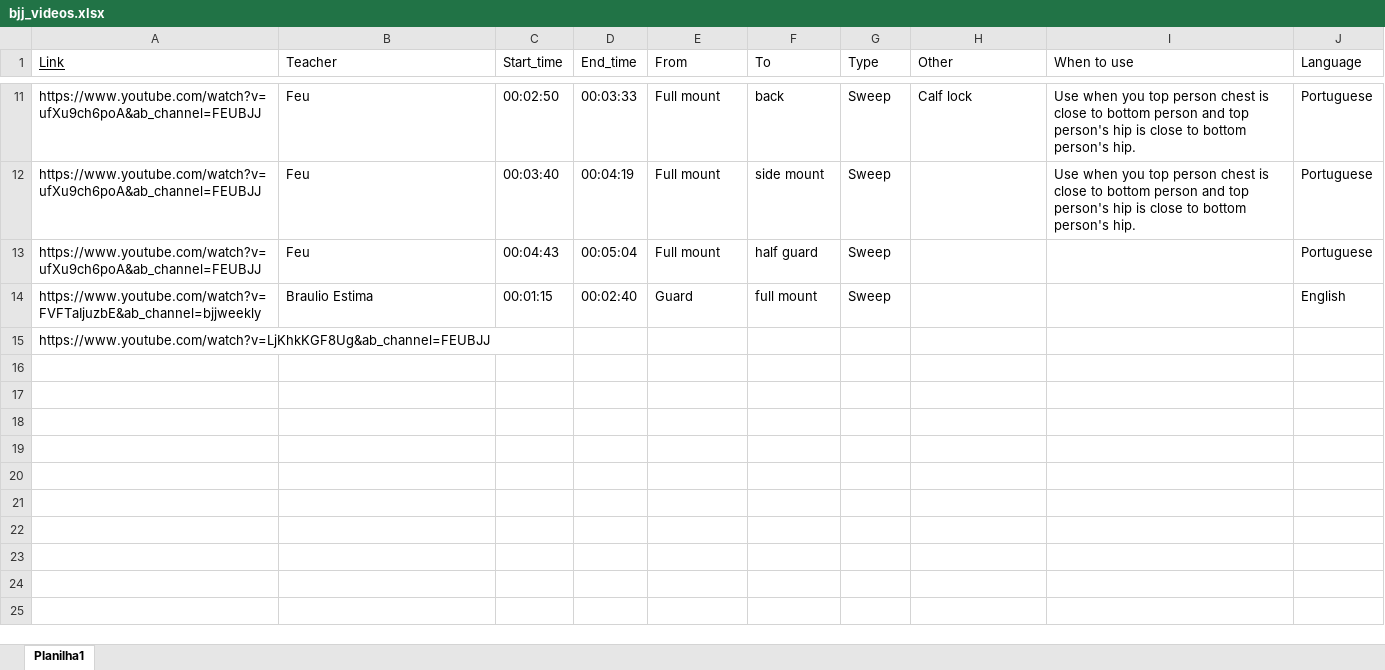
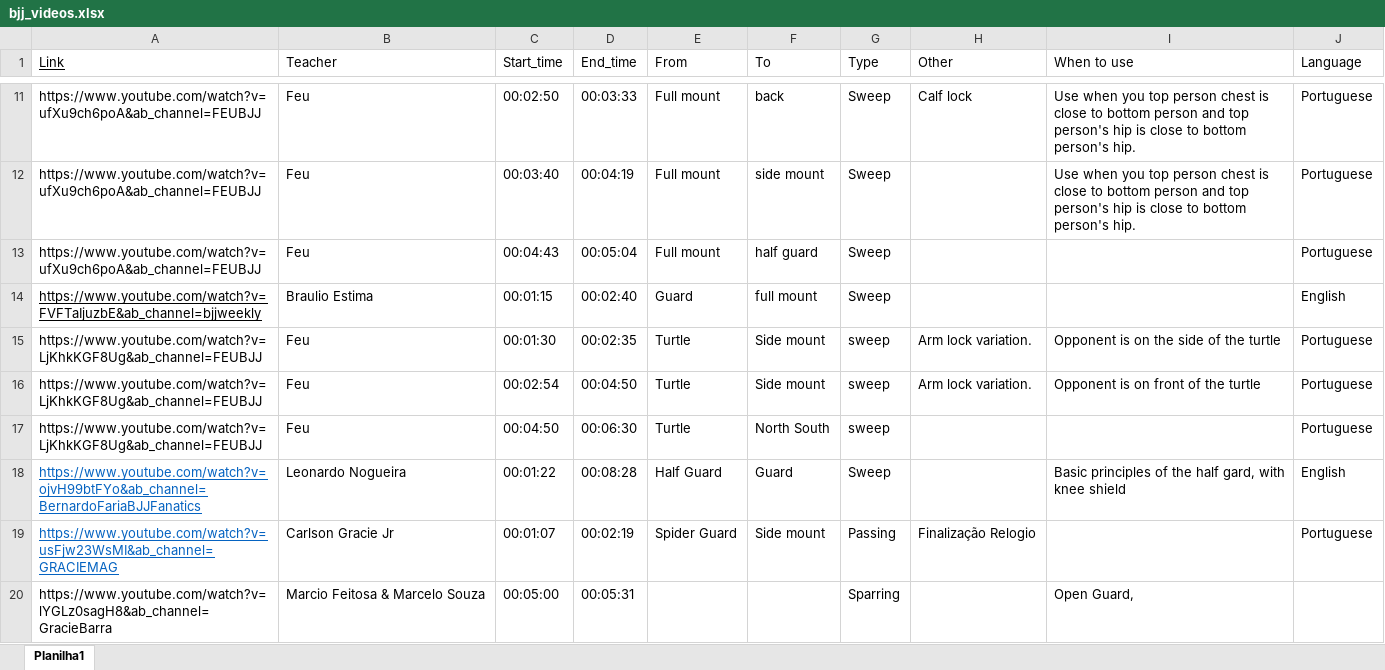
Before and after one commit to berkurka/bjj_video_encyclopedia, an Excel workbook: bjj_videos.xlsx, sheet Planilha1, drawn as a sheet; only a part is shown, gaps mark what is left out; values as stored, in another font and other column widths than the file's, no borders; removed rows and columns are numbered as before the commit, all else as after; the diff names each change by its address in the sheet, - before the commit and + after, or states it on an @@ line.

Commit message:
Improving layout adding columns and result expander

```diff
--- a/bjj_videos.xlsx (sheet Planilha1)
+++ b/bjj_videos.xlsx (sheet Planilha1)
-A14 underline: off
+A14 underline: on
-row 15: https://www.youtube.com/watch?v=LjKhkKGF8Ug&ab_channel=FEUBJJ
+row 15: https://www.youtube.com/watch?v=LjKhkKGF8Ug&ab_channel=FEUBJJ | Feu | 00:01:30 | 00:02:35 | Turtle | Side mount | sweep | Arm lock variation. | Opponent is on the side of the turtle | Portuguese
+row 16: https://www.youtube.com/watch?v=LjKhkKGF8Ug&ab_channel=FEUBJJ | Feu | 00:02:54 | 00:04:50 | Turtle | Side mount | sweep | Arm lock variation. | Opponent is on front of the turtle | Portuguese
+row 17: https://www.youtube.com/watch?v=LjKhkKGF8Ug&ab_channel=FEUBJJ | Feu | 00:04:50 | 00:06:30 | Turtle | North South | sweep |  |  | Portuguese
+row 18: https://www.youtube.com/watch?v=ojvH99btFYo&ab_channel=BernardoFariaBJJFanatics | Leonardo Nogueira | 00:01:22 | 00:08:28 | Half Guard | Guard | Sweep |  | Basic principles of the half gard, with knee shield | English
+row 19: https://www.youtube.com/watch?v=usFjw23WsMI&ab_channel=GRACIEMAG | Carlson Gracie Jr | 00:01:07 | 00:02:19 | Spider Guard | Side mount | Passing | Finalização Relogio |  | Portuguese
+row 20: https://www.youtube.com/watch?v=lYGLz0sagH8&ab_channel=GracieBarra | Marcio Feitosa & Marcelo Souza | 00:05:00 | 00:05:31 |  |  | Sparring |  | Open Guard,
```
Also changed, not shown: 1 other file.
